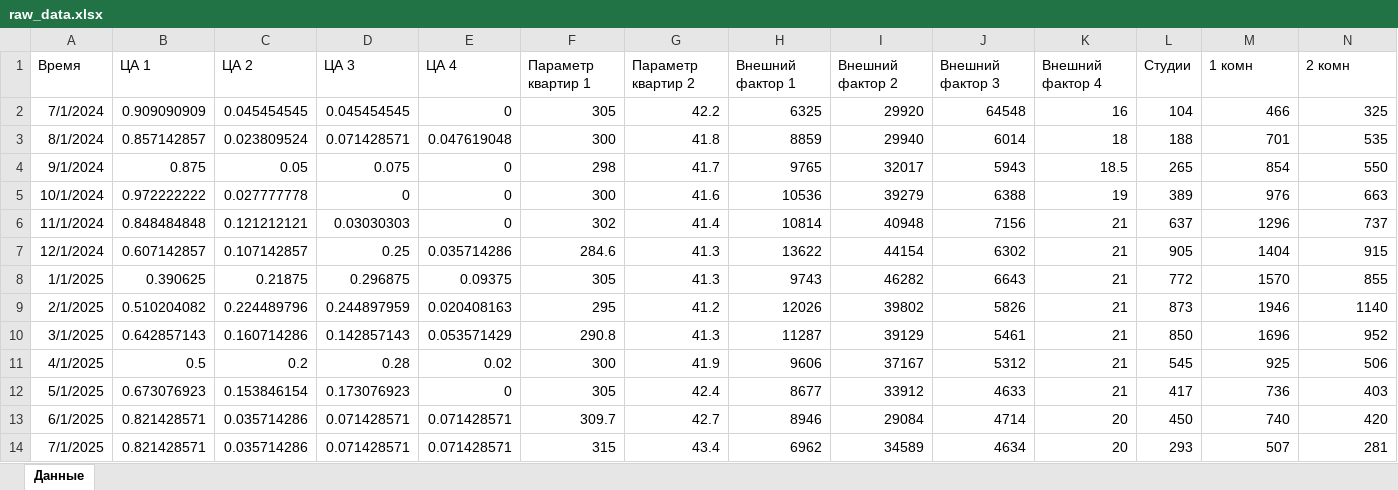
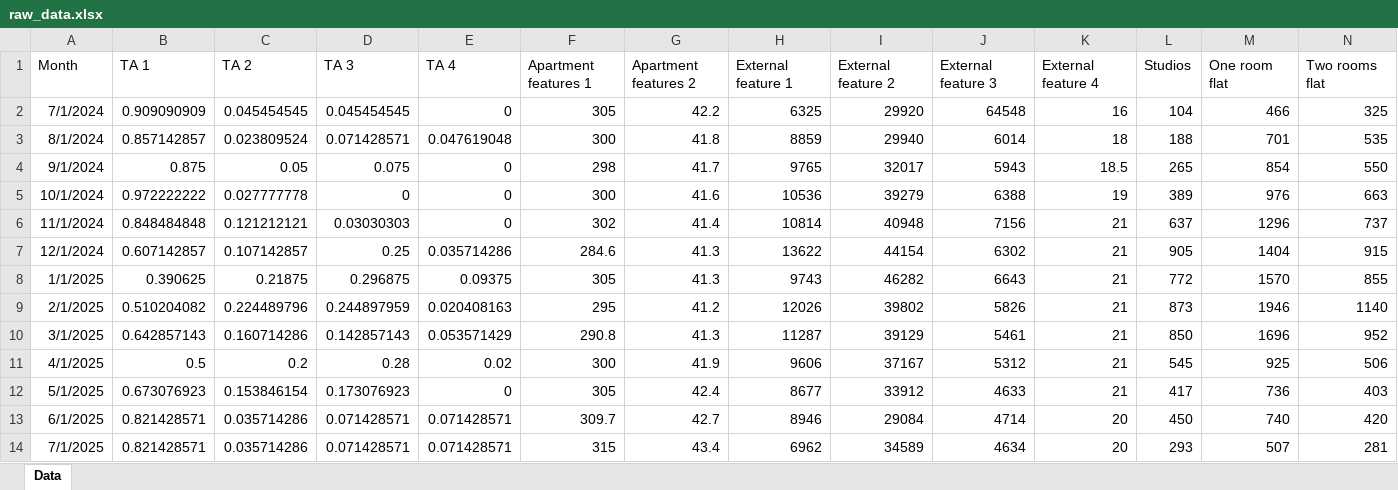
Before and after one commit to ArtemBratyashin/DemandPredictor, an Excel workbook: data/raw_data.xlsx, sheet Data, drawn as a sheet; only a part is shown; values as stored, in another font and other column widths than the file's, no borders; removed rows and columns are numbered as before the commit, all else as after; rows hold the shown columns only; the diff names each change by its address in the sheet, - before the commit and + after, or states it on an @@ line.

```diff
--- a/data/raw_data.xlsx (sheet Data)
+++ b/data/raw_data.xlsx (sheet Data)
-sheet tab: Данные
+sheet tab: Data
-row 1: Время | ЦА 1 | ЦА 2 | ЦА 3 | ЦА 4 | Параметр квартир 1 | Параметр квартир 2 | Внешний фактор 1 | Внешний фактор 2 | Внешний фактор 3 | Внешний фактор 4 | Студии | 1 комн | 2 комн
+row 1: Month | TA 1 | TA 2 | TA 3 | TA 4 | Apartment features 1 | Apartment features 2 | External feature 1 | External feature 2 | External feature 3 | External feature 4 | Studios | One room flat | Two rooms flat
```
Also changed, not shown: 4 other files.
